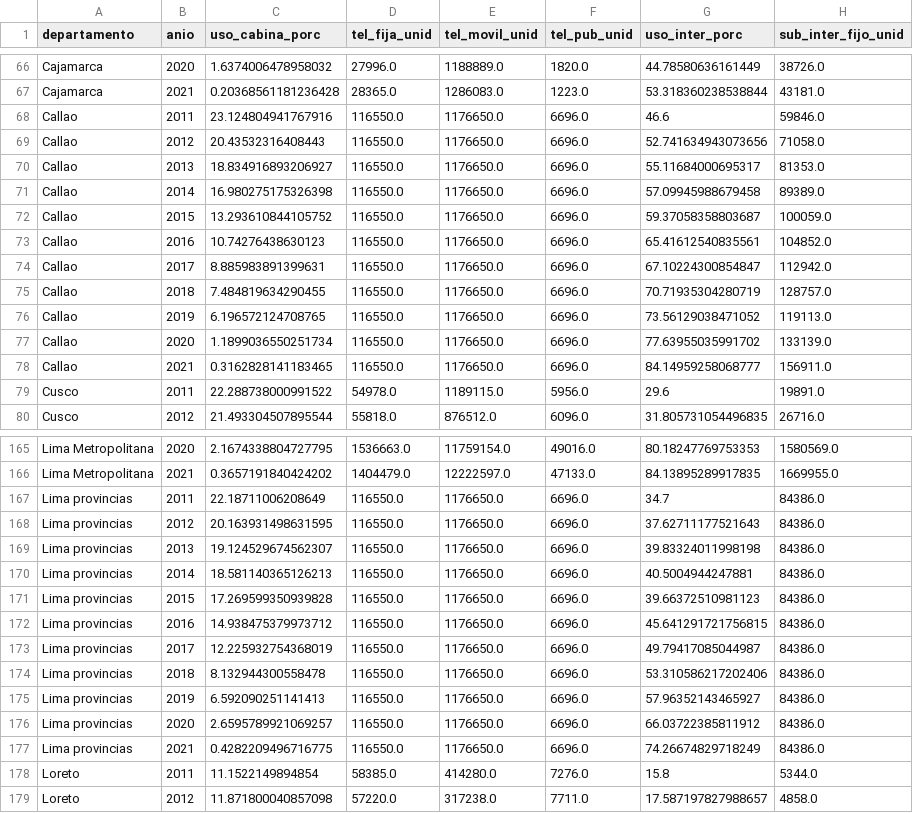
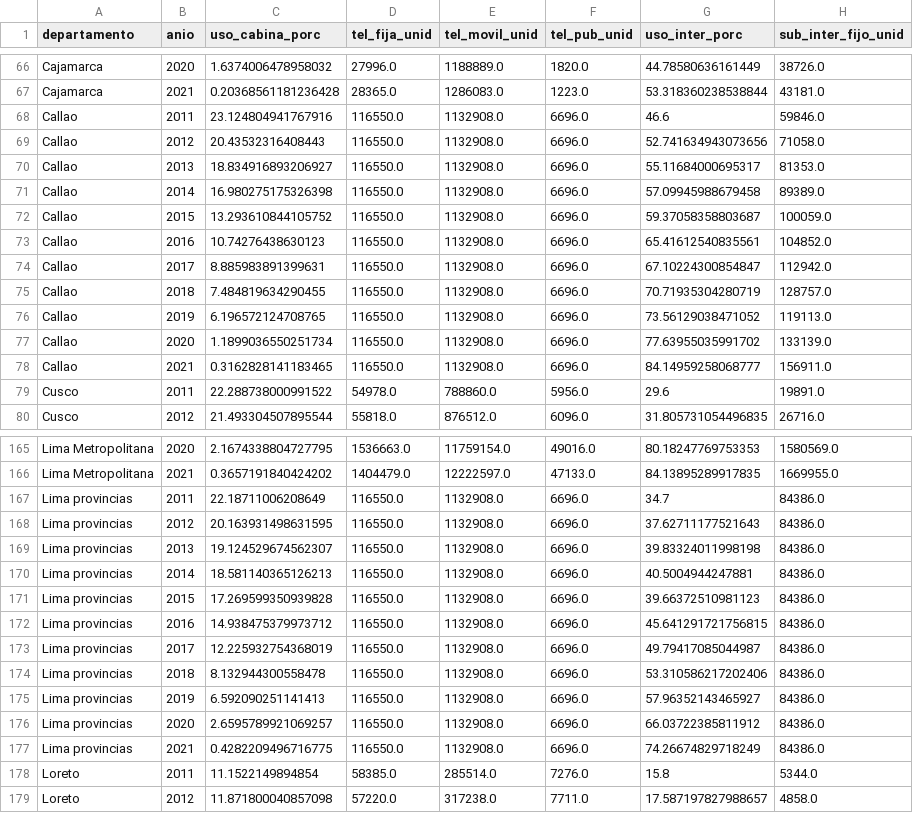
Before and after one commit to Sebastian-Landeo/Telecomunicaciones-Per-ETL, a CSV file: Telecomunicaciones_Transformado.csv, drawn as a sheet; only a part is shown, gaps mark what is left out; the diff covers the shown part only; the diff names each change by its address in the sheet, - before the commit and + after, or states it on an @@ line.

```diff
--- a/Telecomunicaciones_Transformado.csv
+++ b/Telecomunicaciones_Transformado.csv
-E68:E78 (tel_movil_unid): 1176650.0
+E68:E78 (tel_movil_unid): 1132908.0
-E79 (tel_movil_unid): 1189115.0
+E79 (tel_movil_unid): 788860.0
-E167:E177 (tel_movil_unid): 1176650.0
+E167:E177 (tel_movil_unid): 1132908.0
-E178 (tel_movil_unid): 414280.0
+E178 (tel_movil_unid): 285514.0
```
Also changed, not shown: 21 edited cells elsewhere in this file, 2 other files.
